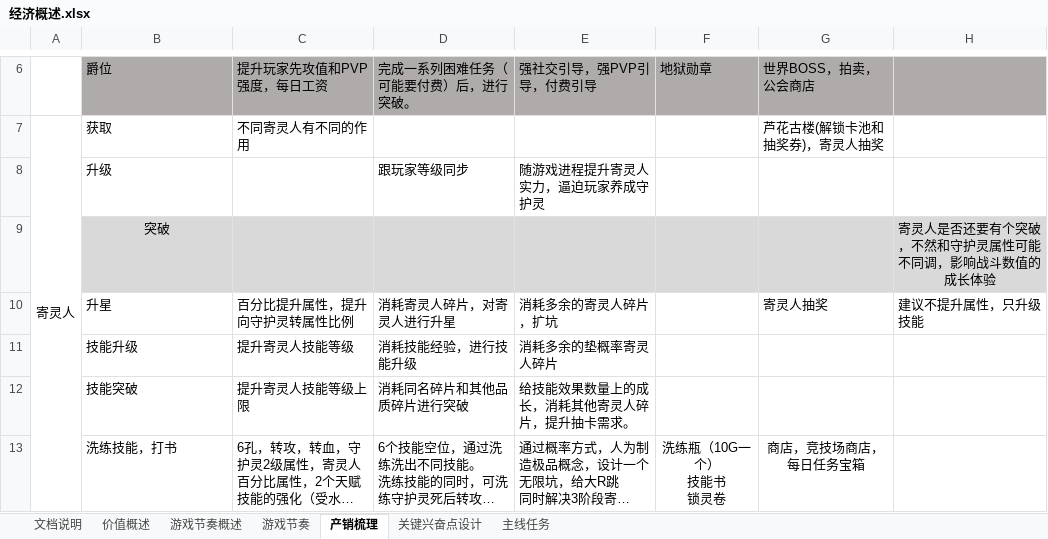
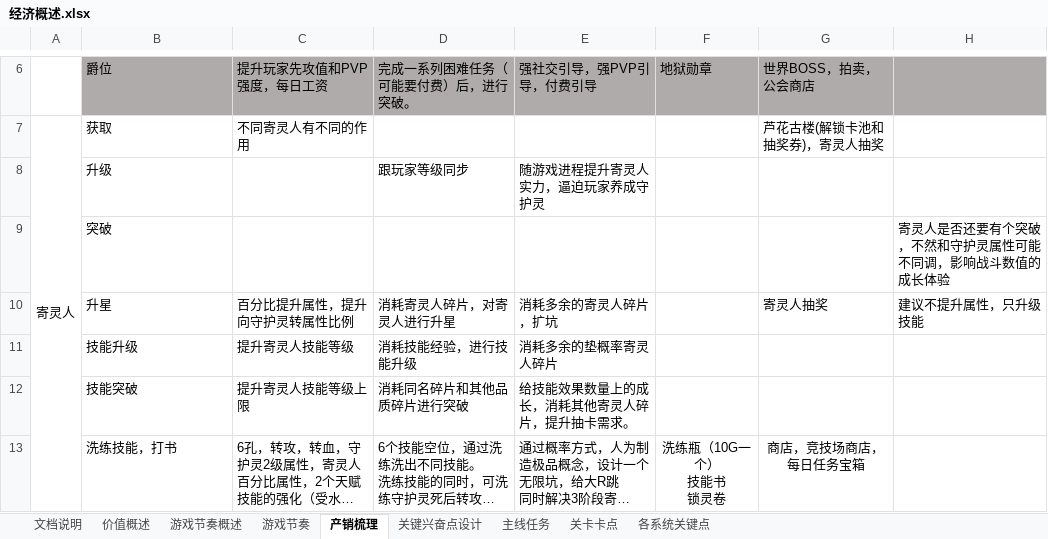
Before and after one commit to hataksumo/DesignerDoc, an Excel workbook: 策划案/镇魂街/经济概述.xlsx, sheet 产销梳理, drawn as a sheet; only a part is shown, gaps mark what is left out; long unchanged cells end in …; values as stored, in another font and other column widths than the file's, no borders; the diff names each change by its address in the sheet, - before the commit and + after, or states it on an @@ line.

```diff
--- a/策划案/镇魂街/经济概述.xlsx (sheet 产销梳理)
+++ b/策划案/镇魂街/经济概述.xlsx (sheet 产销梳理)
+sheet tab: 关卡卡点
+sheet tab: 各系统关键点
-B9:H9 fill: #D9D9D9
+B9:H9 fill: none
-B9 alignment: center
+B9 alignment: left
-H9 alignment: center
+H9 alignment: left
```
Also changed, not shown: sheet 关键兴奋点设计, sheet 主线任务, 策划案/镇魂街/产销关系总结.xlsx.
